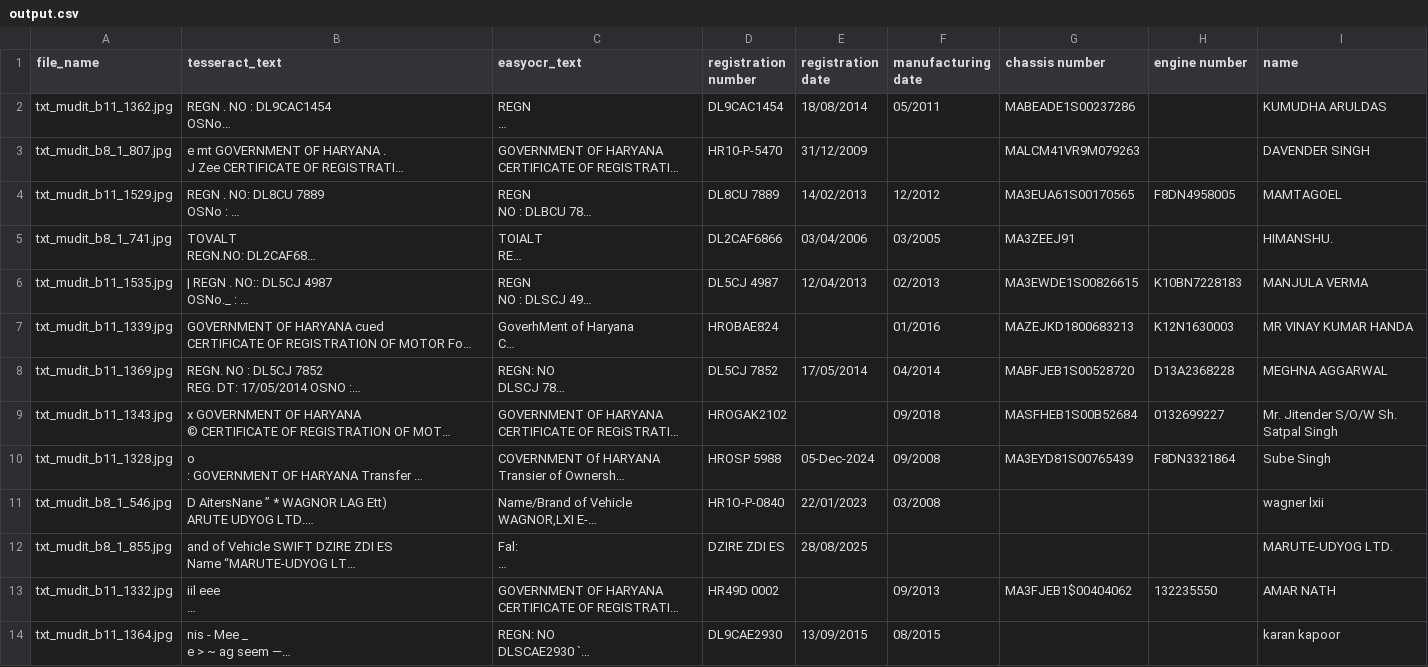
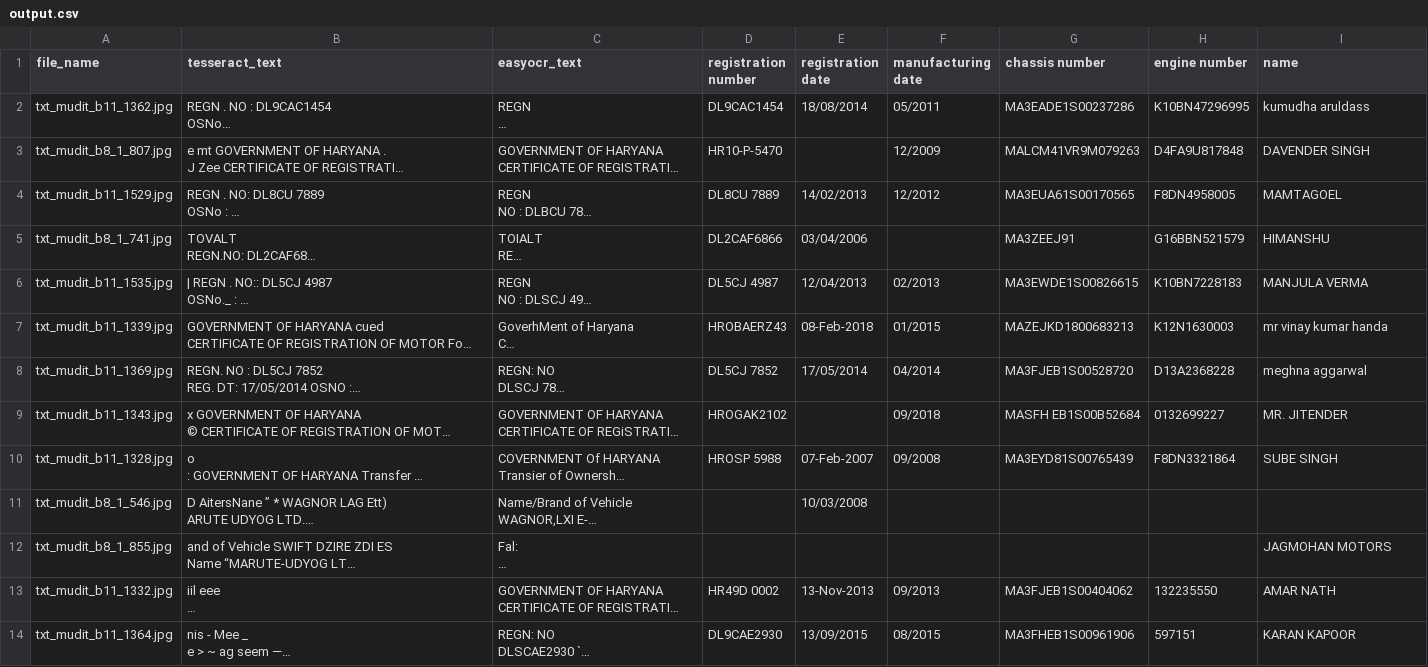
Before and after one commit to Shreyassatre/Vehical-data-extraction, a CSV file: output.csv, drawn as a sheet; only a part is shown; long unchanged cells end in …; the diff covers the shown part only; the diff names each change by its address in the sheet, - before the commit and + after, or states it on an @@ line.

Commit message:
update output file

```diff
--- a/output.csv
+++ b/output.csv
-G2 (chassis number): MABEADE1S00237286
+G2 (chassis number): MA3EADE1S00237286
-H2 (engine number): (empty)
+H2 (engine number): K10BN47296995
-I2 (name): KUMUDHA ARULDAS
+I2 (name): kumudha aruldass
-E3 (registration date): 31/12/2009
+E3 (registration date): (empty)
-F3 (manufacturing date): (empty)
+F3 (manufacturing date): 12/2009
-H3 (engine number): (empty)
+H3 (engine number): D4FA9U817848
-F5 (manufacturing date): 03/2005
+F5 (manufacturing date): (empty)
-H5 (engine number): (empty)
+H5 (engine number): G16BBN521579
-I5 (name): HIMANSHU.
+I5 (name): HIMANSHU
-D7 (registration number): HROBAE824
+D7 (registration number): HROBAERZ43
-E7 (registration date): (empty)
+E7 (registration date): 08-Feb-2018
-F7 (manufacturing date): 01/2016
+F7 (manufacturing date): 01/2015
-I7 (name): MR VINAY KUMAR HANDA
+I7 (name): mr vinay kumar handa
-G8 (chassis number): MABFJEB1S00528720
+G8 (chassis number): MA3FJEB1S00528720
-I8 (name): MEGHNA AGGARWAL
+I8 (name): meghna aggarwal
-G9 (chassis number): MASFHEB1S00B52684
+G9 (chassis number): MASFH EB1S00B52684
-I9 (name): Mr. Jitender S/O/W Sh. Satpal Singh
+I9 (name): MR. JITENDER
-E10 (registration date): 05-Dec-2024
+E10 (registration date): 07-Feb-2007
-I10 (name): Sube Singh
+I10 (name): SUBE SINGH
-D11 (registration number): HR1O-P-0840
+D11 (registration number): (empty)
-E11 (registration date): 22/01/2023
+E11 (registration date): 10/03/2008
-F11 (manufacturing date): 03/2008
+F11 (manufacturing date): (empty)
-I11 (name): wagner lxii
+I11 (name): (empty)
-D12 (registration number): DZIRE ZDI ES
+D12 (registration number): (empty)
-E12 (registration date): 28/08/2025
+E12 (registration date): (empty)
-I12 (name): MARUTE-UDYOG LTD.
+I12 (name): JAGMOHAN MOTORS
-E13 (registration date): (empty)
+E13 (registration date): 13-Nov-2013
-G13 (chassis number): MA3FJEB1$00404062
+G13 (chassis number): MA3FJEB1S00404062
-G14 (chassis number): (empty)
+G14 (chassis number): MA3FHEB1S00961906
-H14 (engine number): (empty)
+H14 (engine number): 597151
-I14 (name): karan kapoor
+I14 (name): KARAN KAPOOR
```
Also changed, not shown: 63 edited cells elsewhere in this file.
